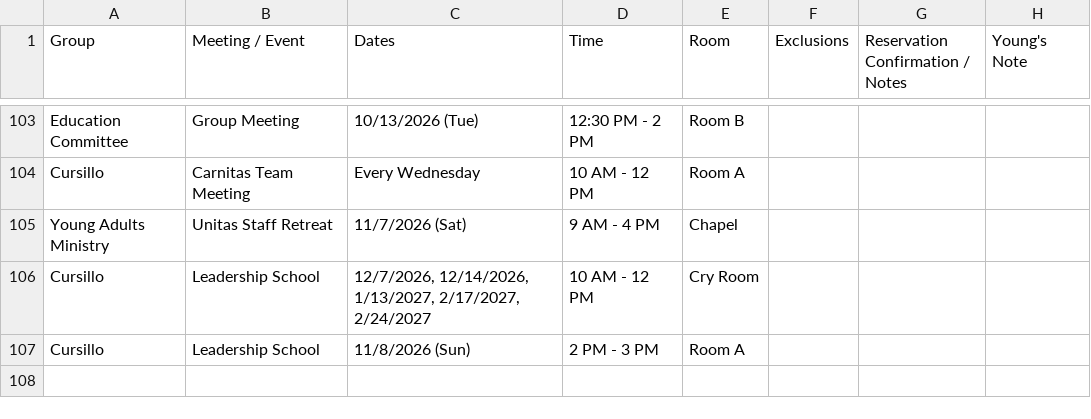
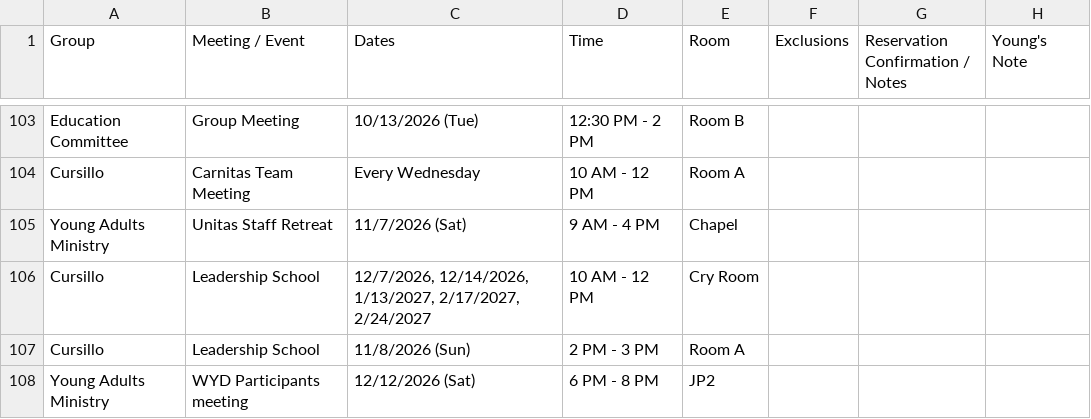
Before and after one commit to youngkjoo/ses-schedule, a CSV file: sheet_2026_2027.csv, drawn as a sheet; only a part is shown, gaps mark what is left out; the diff names each change by its address in the sheet, - before the commit and + after, or states it on an @@ line.

Commit message:
Add Young Adults Ministry WYD Participants meeting on 12/12/2026 in JP2

```diff
--- a/sheet_2026_2027.csv
+++ b/sheet_2026_2027.csv
+row 108: Young Adults Ministry | WYD Participants meeting | 12/12/2026 (Sat) | 6 PM - 8 PM | JP2
```
Also changed, not shown: 5 other files.
